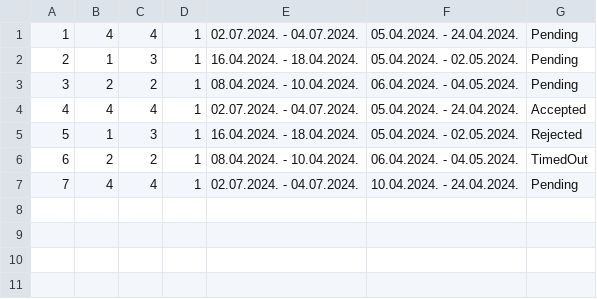
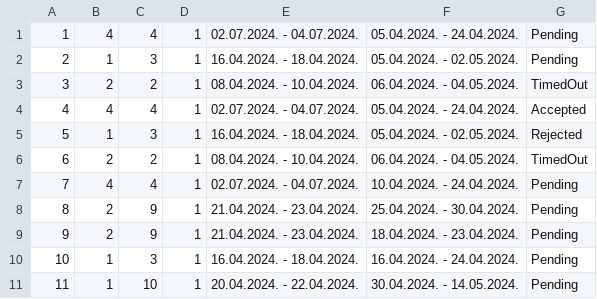
Before and after one commit to NenadGvozdenac/Simulacija-i-modeliranje-sistema, a CSV file: Resources/Data/accommodation_reservation_moving.csv, drawn as a sheet.

```diff
--- a/Resources/Data/accommodation_reservation_moving.csv
+++ b/Resources/Data/accommodation_reservation_moving.csv
@@ -2,3 +2,3 @@
 2|1|3|1|16.04.2024. - 18.04.2024.|05.04.2024. - 02.05.2024.|Pending|
-3|2|2|1|08.04.2024. - 10.04.2024.|06.04.2024. - 04.05.2024.|Pending|
+3|2|2|1|08.04.2024. - 10.04.2024.|06.04.2024. - 04.05.2024.|TimedOut|
 4|4|4|1|02.07.2024. - 04.07.2024.|05.04.2024. - 24.04.2024.|Accepted|
@@ -7 +7,5 @@
 7|4|4|1|02.07.2024. - 04.07.2024.|10.04.2024. - 24.04.2024.|Pending|
+8|2|9|1|21.04.2024. - 23.04.2024.|25.04.2024. - 30.04.2024.|Pending|
+9|2|9|1|21.04.2024. - 23.04.2024.|18.04.2024. - 23.04.2024.|Pending|
+10|1|3|1|16.04.2024. - 18.04.2024.|16.04.2024. - 24.04.2024.|Pending|
+11|1|10|1|20.04.2024. - 22.04.2024.|30.04.2024. - 14.05.2024.|Pending|
```
Also changed, not shown: Resources/Data/accommodation_reservations.csv, 18 other files.
